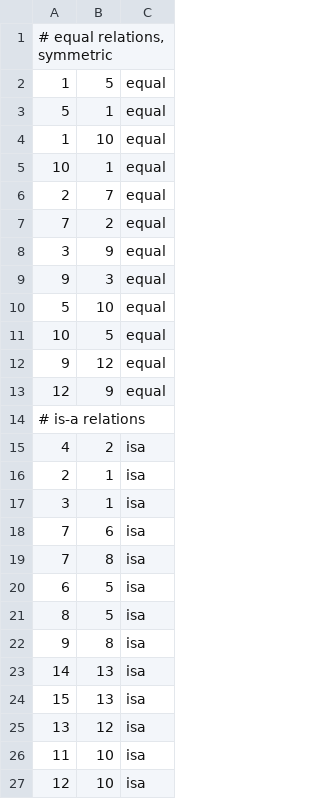
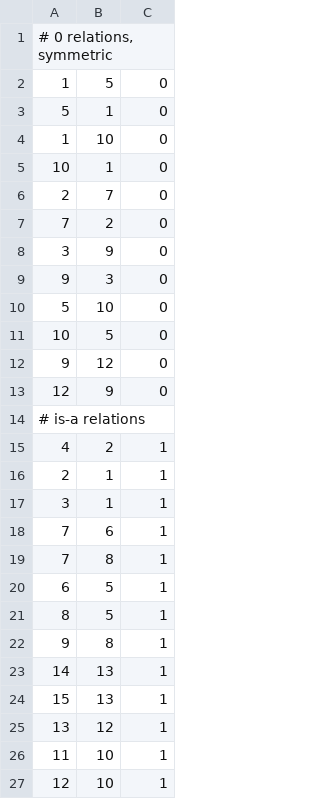
Before and after one commit to agataba/HolOMa, a CSV file: holoma/src/main/resources/example_edges.csv, drawn as a sheet.

Commit message:
some small changes: - deleted obsolete files - edge type information changed to Integer as documented before - added validateGraph() method

```diff
--- a/holoma/src/main/resources/example_edges.csv
+++ b/holoma/src/main/resources/example_edges.csv
@@ -1,27 +1,27 @@
-# equal relations, symmetric
-1	5	equal
-5	1	equal
-1	10	equal
-10	1	equal
-2	7	equal
-7	2	equal
-3	9	equal
-9	3	equal
-5	10	equal
-10	5	equal
-9	12	equal
-12	9	equal
+# 0 relations, symmetric
+1	5	0
+5	1	0
+1	10	0
+10	1	0
+2	7	0
+7	2	0
+3	9	0
+9	3	0
+5	10	0
+10	5	0
+9	12	0
+12	9	0
 # is-a relations
-4	2	isa
-2	1	isa
-3	1	isa
-7	6	isa
-7	8	isa
-6	5	isa
-8	5	isa
-9	8	isa
-14	13	isa
-15	13	isa
-13	12	isa
-11	10	isa
-12	10	isa
+4	2	1
+2	1	1
+3	1	1
+7	6	1
+7	8	1
+6	5	1
+8	5	1
+9	8	1
+14	13	1
+15	13	1
+13	12	1
+11	10	1
+12	10	1
```
Also changed, not shown: 8 other files.
